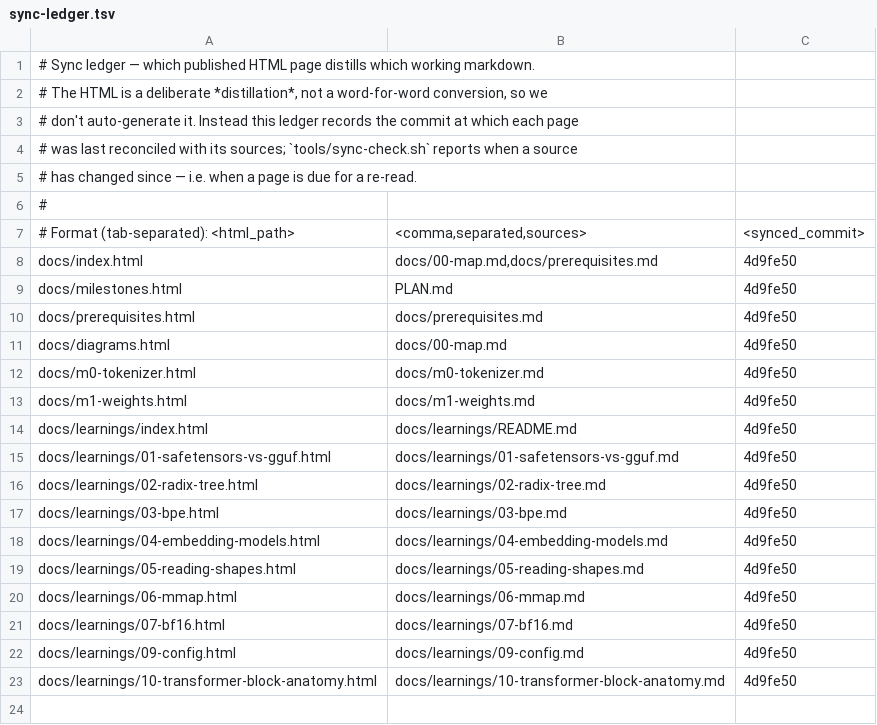
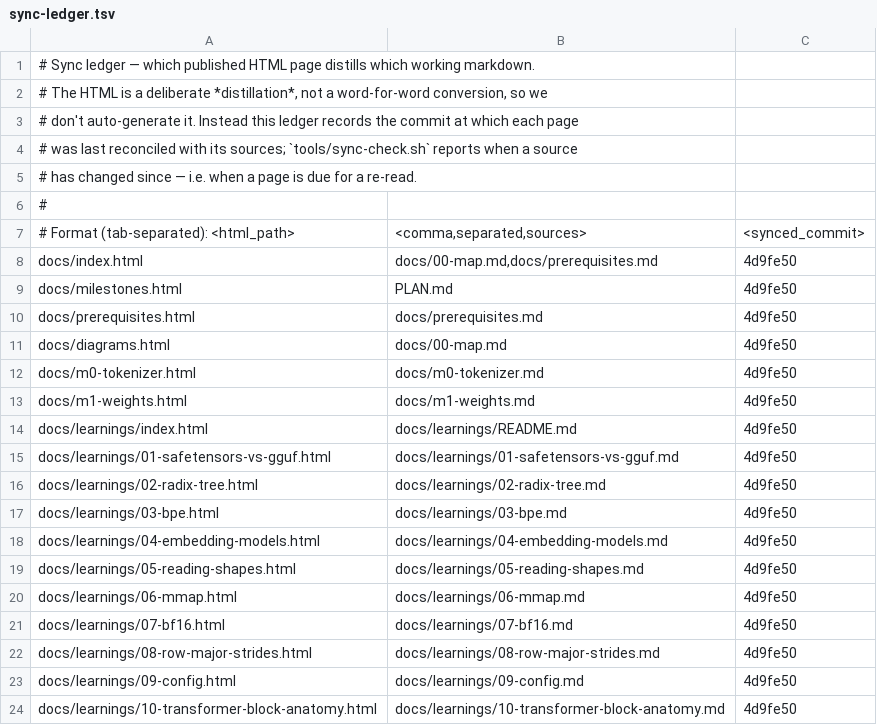
Before and after one commit to curtisalexander/fs, a TSV file: tools/sync-ledger.tsv, drawn as a sheet; the diff names each change by its address in the sheet, - before the commit and + after, or states it on an @@ line.

Commit message:
Build M2 numerical foundation
Implement and verify the row-major CPU primitives beneath attention, match Qwen3 RoPE's fp32 reference behavior, and graduate the row-major and strides learning guide to the site.

Amp-Thread-ID: https://ampcode.com/threads/T-019f9ec7-5a7a-7372-8126-58e7c8bf864c

Co-authored-by: Curtis Alexander <c4lex@yahoo.com>

```diff
--- a/tools/sync-ledger.tsv
+++ b/tools/sync-ledger.tsv
+row 22: docs/learnings/08-row-major-strides.html | docs/learnings/08-row-major-strides.md | 4d9fe50
```
Also changed, not shown: 15 other files.
